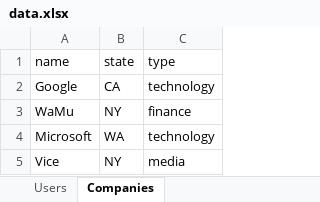
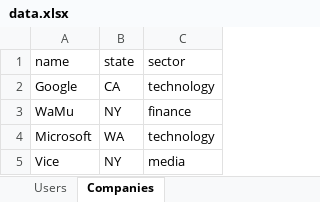
Before and after one commit to Jhovahn/rails_excel, an Excel workbook: data.xlsx, sheet Companies, drawn as a sheet; values as stored, in another font and other column widths than the file's, no borders; charts and pictures not drawn; the diff names each change by its address in the sheet, - before the commit and + after, or states it on an @@ line.

Commit message:
change data

```diff
--- a/data.xlsx (sheet Companies)
+++ b/data.xlsx (sheet Companies)
-C1: type
+C1: sector
```
